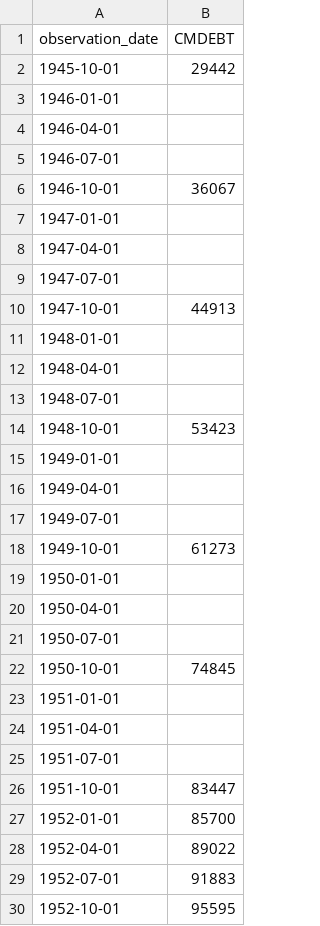
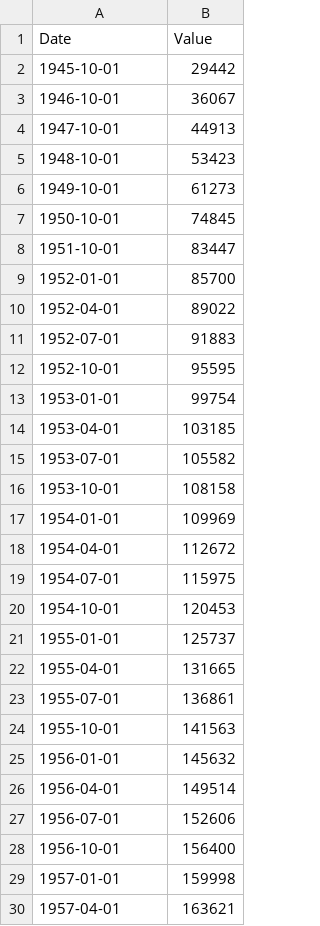
Before and after one commit to bgotz01/macro-framework, a CSV file: data/economic/CMDEBT.csv, drawn as a sheet; only a part is shown; the shorter side is filled out with more unchanged rows.

```diff
--- a/data/economic/CMDEBT.csv
+++ b/data/economic/CMDEBT.csv
@@ -1,26 +1,8 @@
-observation_date,CMDEBT
+Date,Value
 1945-10-01,29442
-1946-01-01,
-1946-04-01,
-1946-07-01,
 1946-10-01,36067
-1947-01-01,
-1947-04-01,
-1947-07-01,
 1947-10-01,44913
-1948-01-01,
-1948-04-01,
-1948-07-01,
 1948-10-01,53423
-1949-01-01,
-1949-04-01,
-1949-07-01,
 1949-10-01,61273
-1950-01-01,
-1950-04-01,
-1950-07-01,
 1950-10-01,74845
-1951-01-01,
-1951-04-01,
-1951-07-01,
 1951-10-01,83447
```
Also changed, not shown: data/economic/A091RC1Q027SBEA.csv, data/economic/FYGFD.csv, 35 other files.
